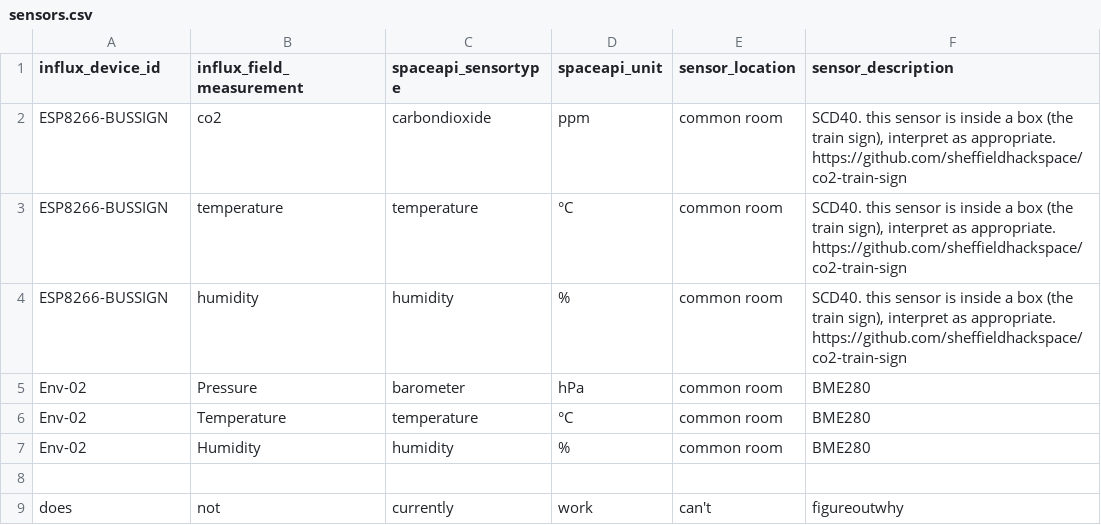
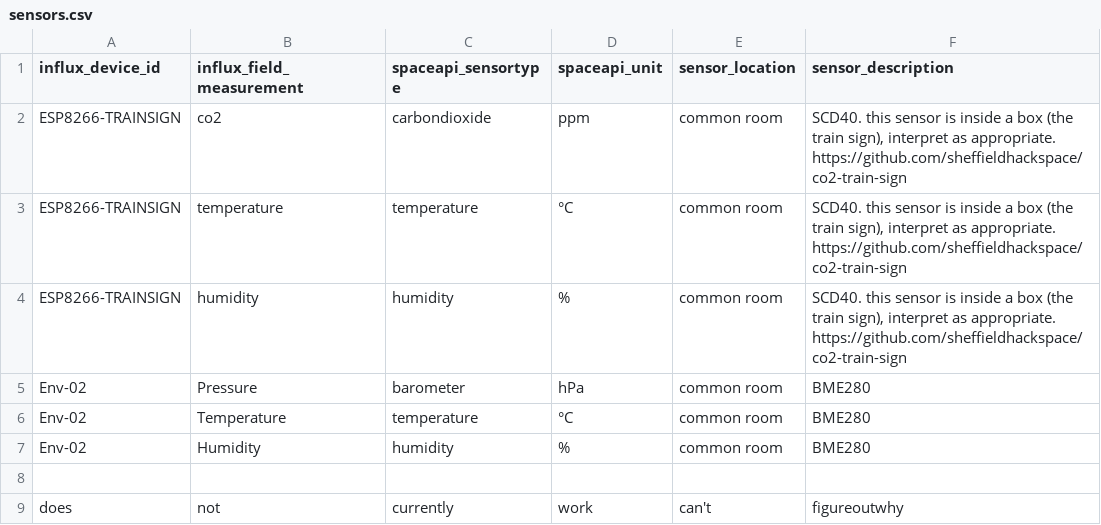
Before and after one commit to alifeee/dynamic-space-api, a CSV file: sensors.csv, drawn as a sheet.

```diff
--- a/sensors.csv
+++ b/sensors.csv
@@ -1,5 +1,5 @@
 influx_device_id,influx_field_measurement,spaceapi_sensortype,spaceapi_unit,sensor_location,sensor_description
-ESP8266-BUSSIGN,co2,carbondioxide,ppm,common room,"SCD40. this sensor is inside a box (the train sign), interpret as appropriate. https://github.com/sheffieldhackspace/co2-train-sign"
-ESP8266-BUSSIGN,temperature,temperature,°C,common room,"SCD40. this sensor is inside a box (the train sign), interpret as appropriate. https://github.com/sheffieldhackspace/co2-train-sign"
-ESP8266-BUSSIGN,humidity,humidity,%,common room,"SCD40. this sensor is inside a box (the train sign), interpret as appropriate. https://github.com/sheffieldhackspace/co2-train-sign"
+ESP8266-TRAINSIGN,co2,carbondioxide,ppm,common room,"SCD40. this sensor is inside a box (the train sign), interpret as appropriate. https://github.com/sheffieldhackspace/co2-train-sign"
+ESP8266-TRAINSIGN,temperature,temperature,°C,common room,"SCD40. this sensor is inside a box (the train sign), interpret as appropriate. https://github.com/sheffieldhackspace/co2-train-sign"
+ESP8266-TRAINSIGN,humidity,humidity,%,common room,"SCD40. this sensor is inside a box (the train sign), interpret as appropriate. https://github.com/sheffieldhackspace/co2-train-sign"
 Env-02,Pressure,barometer,hPa,common room,BME280
```
Also changed, not shown: 1 other file.
